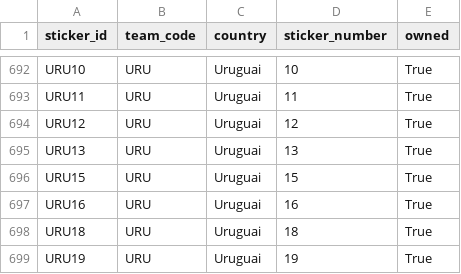
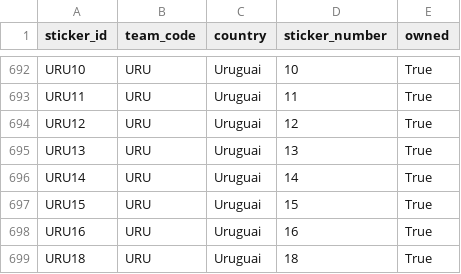
Before and after one commit to RafaSartorel/figurinhas-copa-2026, a CSV file: data/owned.csv, drawn as a sheet; only a part is shown, gaps mark what is left out; the shorter side is filled out with more unchanged rows.

```diff
--- a/data/owned.csv
+++ b/data/owned.csv
@@ -695,2 +695,3 @@ URU12,URU,Uruguai,12,True
 URU13,URU,Uruguai,13,True
+URU14,URU,Uruguai,14,True
 URU15,URU,Uruguai,15,True
```
Also changed, not shown: data/missing.csv, 6 other files.
